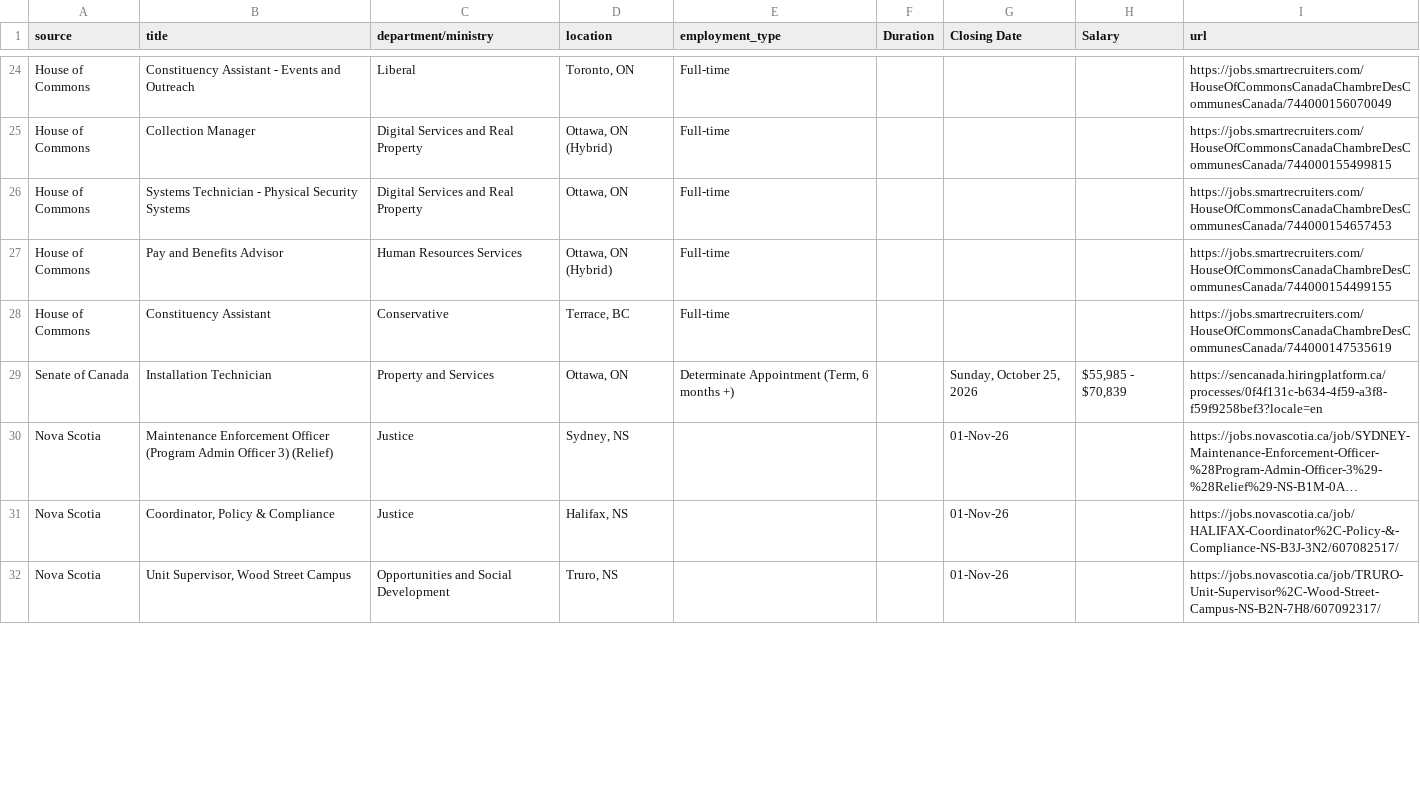
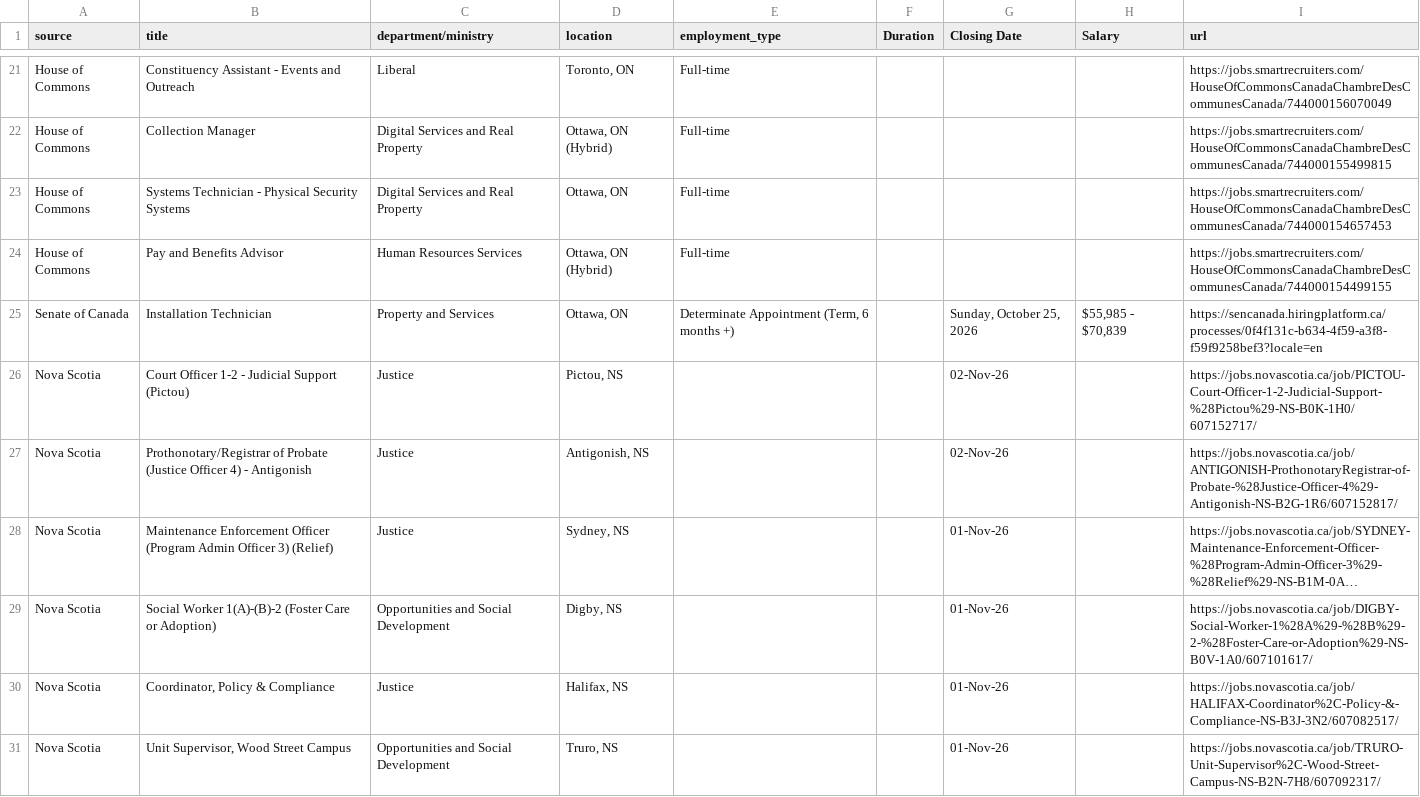
Before and after one commit to Glocal-Open-Source/showcase, a CSV file: scripts/scraped_jobs.csv, drawn as a sheet; only a part is shown, gaps mark what is left out; long unchanged cells end in …; removed rows and columns are numbered as before the commit, all else as after; the diff covers the shown part only; the diff names each change by its address in the sheet, - before the commit and + after, or states it on an @@ line.

```diff
--- a/scripts/scraped_jobs.csv
+++ b/scripts/scraped_jobs.csv
-row 28: House of Commons | Constituency Assistant | Conservative | Terrace, BC | Full-time |  |  |  | https://jobs.smartrecruiters.com/HouseOfCommonsCanadaChambreDesCommunesCanada/744000147535619
+row 26: Nova Scotia | Court Officer 1-2 - Judicial Support (Pictou) | Justice | Pictou, NS |  |  | 02-Nov-26 |  | https://jobs.novascotia.ca/job/PICTOU-Court-Officer-1-2-Judicial-Support-%28Pictou%29-NS-B0K-1H0/607152717/
+row 27: Nova Scotia | Prothonotary/Registrar of Probate (Justice Officer 4) - Antigonish | Justice | Antigonish, NS |  |  | 02-Nov-26 |  | https://jobs.novascotia.ca/job/ANTIGONISH-ProthonotaryRegistrar-of-Probate-%28Justice-Officer-4%29-Antigonish-NS-B2G-1R6/607152817/
@@ row 33 moved to row 29: Nova Scotia @@
```
Also changed, not shown: 13 added rows, 16 removed rows and 3 moved rows elsewhere in this file, 1 other file.
